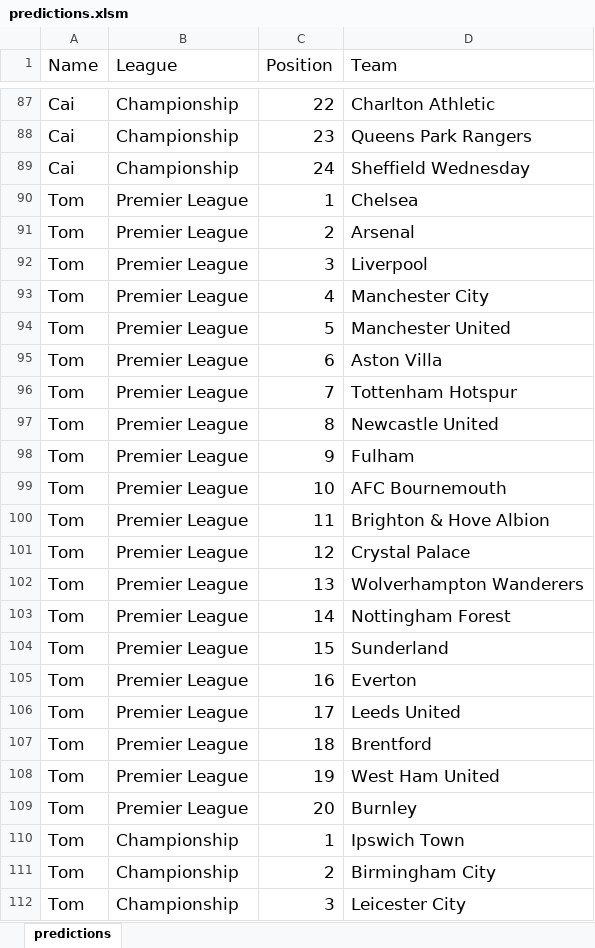
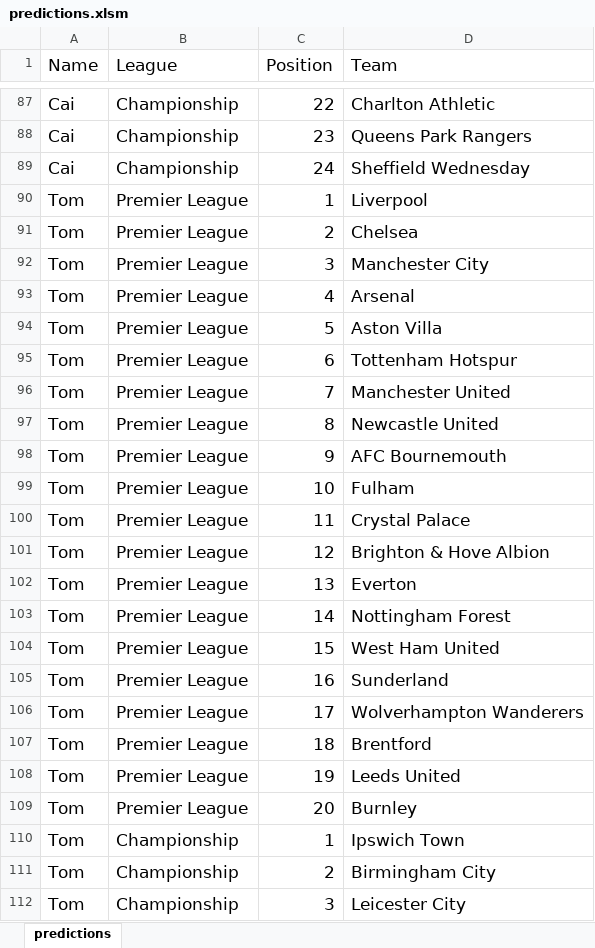
Before and after one commit to TomHigginson/TomHigginson.github.io, an Excel workbook: Predictions/predictions.xlsm, sheet predictions, drawn as a sheet; only a part is shown, gaps mark what is left out; values as stored, in another font and other column widths than the file's, no borders; the diff covers the shown part only; the diff names each change by its address in the sheet, - before the commit and + after, or states it on an @@ line.

```diff
--- a/Predictions/predictions.xlsm (sheet predictions)
+++ b/Predictions/predictions.xlsm (sheet predictions)
-D90 (Team): Chelsea
+D90 (Team): Liverpool
-D91 (Team): Arsenal
+D91 (Team): Chelsea
-D92 (Team): Liverpool
+D92 (Team): Manchester City
-D93 (Team): Manchester City
+D93 (Team): Arsenal
-D94 (Team): Manchester United
+D94 (Team): Aston Villa
-D95 (Team): Aston Villa
+D95 (Team): Tottenham Hotspur
-D96 (Team): Tottenham Hotspur
+D96 (Team): Manchester United
-D98 (Team): Fulham
+D98 (Team): AFC Bournemouth
-D99 (Team): AFC Bournemouth
+D99 (Team): Fulham
-D100 (Team): Brighton & Hove Albion
+D100 (Team): Crystal Palace
-D101 (Team): Crystal Palace
+D101 (Team): Brighton & Hove Albion
-D102 (Team): Wolverhampton Wanderers
+D102 (Team): Everton
-D104 (Team): Sunderland
+D104 (Team): West Ham United
-D105 (Team): Everton
+D105 (Team): Sunderland
-D106 (Team): Leeds United
+D106 (Team): Wolverhampton Wanderers
-D108 (Team): West Ham United
+D108 (Team): Leeds United
```
Also changed, not shown: 44 added rows and 10 edited cells elsewhere in this sheet, 2 other files.
